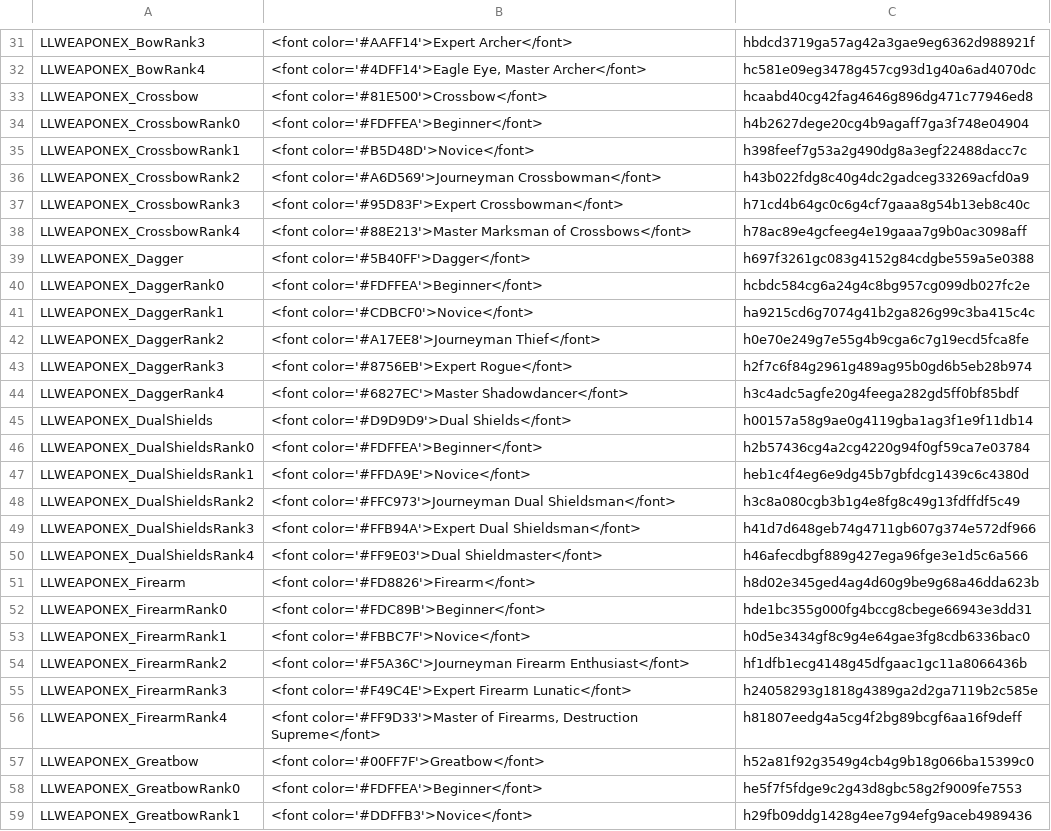
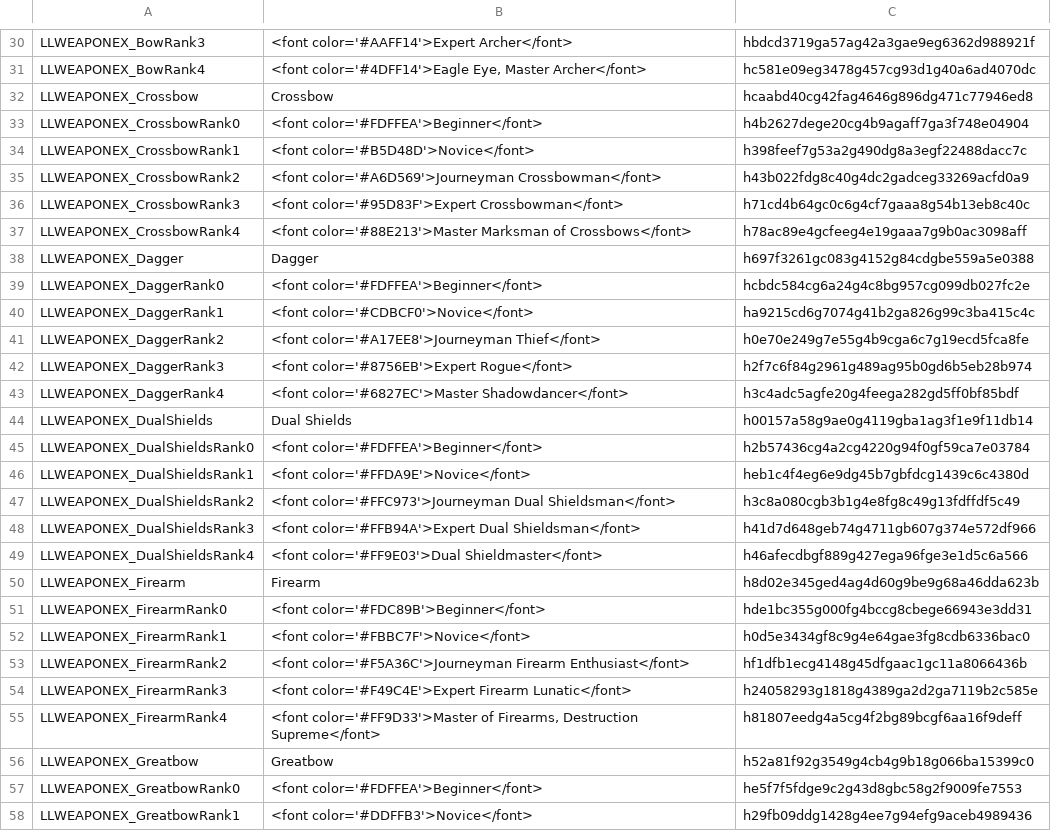
Before and after one commit to LaughingLeader-DOS2-Mods/WeaponExpansion, a TSV file: LocalKeys/LLWEAPONEX_Masteries_Names.tsv, drawn as a sheet; only a part is shown, gaps mark what is left out; the diff covers the shown part only.

```diff
--- a/LocalKeys/LLWEAPONEX_Masteries_Names.tsv
+++ b/LocalKeys/LLWEAPONEX_Masteries_Names.tsv
@@ -32,3 +31,3 @@ LLWEAPONEX_BowRank3	<font color='#AAFF14'>Expert Archer</font>	hbdcd3719ga57ag42
 LLWEAPONEX_BowRank4	<font color='#4DFF14'>Eagle Eye, Master Archer</font>	hc581e09eg3478g457cg93d1g40a6ad4070dc
-LLWEAPONEX_Crossbow	<font color='#81E500'>Crossbow</font>	hcaabd40cg42fag4646g896dg471c77946ed8
+LLWEAPONEX_Crossbow	Crossbow	hcaabd40cg42fag4646g896dg471c77946ed8
 LLWEAPONEX_CrossbowRank0	<font color='#FDFFEA'>Beginner</font>	h4b2627dege20cg4b9agaff7ga3f748e04904
@@ -38,3 +37,3 @@ LLWEAPONEX_CrossbowRank3	<font color='#95D83F'>Expert Crossbowman</font>	h71cd4b
 LLWEAPONEX_CrossbowRank4	<font color='#88E213'>Master Marksman of Crossbows</font>	h78ac89e4gcfeeg4e19gaaa7g9b0ac3098aff
-LLWEAPONEX_Dagger	<font color='#5B40FF'>Dagger</font>	h697f3261gc083g4152g84cdgbe559a5e0388
+LLWEAPONEX_Dagger	Dagger	h697f3261gc083g4152g84cdgbe559a5e0388
 LLWEAPONEX_DaggerRank0	<font color='#FDFFEA'>Beginner</font>	hcbdc584cg6a24g4c8bg957cg099db027fc2e
@@ -44,3 +43,3 @@ LLWEAPONEX_DaggerRank3	<font color='#8756EB'>Expert Rogue</font>	h2f7c6f84g2961g
 LLWEAPONEX_DaggerRank4	<font color='#6827EC'>Master Shadowdancer</font>	h3c4adc5agfe20g4feega282gd5ff0bf85bdf
-LLWEAPONEX_DualShields	<font color='#D9D9D9'>Dual Shields</font>	h00157a58g9ae0g4119gba1ag3f1e9f11db14
+LLWEAPONEX_DualShields	Dual Shields	h00157a58g9ae0g4119gba1ag3f1e9f11db14
 LLWEAPONEX_DualShieldsRank0	<font color='#FDFFEA'>Beginner</font>	h2b57436cg4a2cg4220g94f0gf59ca7e03784
@@ -50,3 +49,3 @@ LLWEAPONEX_DualShieldsRank3	<font color='#FFB94A'>Expert Dual Shieldsman</font>
 LLWEAPONEX_DualShieldsRank4	<font color='#FF9E03'>Dual Shieldmaster</font>	h46afecdbgf889g427ega96fge3e1d5c6a566
-LLWEAPONEX_Firearm	<font color='#FD8826'>Firearm</font>	h8d02e345ged4ag4d60g9be9g68a46dda623b
+LLWEAPONEX_Firearm	Firearm	h8d02e345ged4ag4d60g9be9g68a46dda623b
 LLWEAPONEX_FirearmRank0	<font color='#FDC89B'>Beginner</font>	hde1bc355g000fg4bccg8cbege66943e3dd31
@@ -56,3 +55,3 @@ LLWEAPONEX_FirearmRank3	<font color='#F49C4E'>Expert Firearm Lunatic</font>	h240
 LLWEAPONEX_FirearmRank4	<font color='#FF9D33'>Master of Firearms, Destruction Supreme</font>	h81807eedg4a5cg4f2bg89bcgf6aa16f9deff
-LLWEAPONEX_Greatbow	<font color='#00FF7F'>Greatbow</font>	h52a81f92g3549g4cb4g9b18g066ba15399c0
+LLWEAPONEX_Greatbow	Greatbow	h52a81f92g3549g4cb4g9b18g066ba15399c0
 LLWEAPONEX_GreatbowRank0	<font color='#FDFFEA'>Beginner</font>	he5f7f5fdge9c2g43d8gbc58g2f9009fe7553
```
Also changed, not shown: 1 removed row and 19 edited cells elsewhere in this file, 5 other files.
